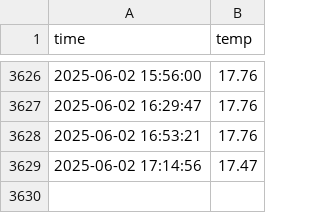
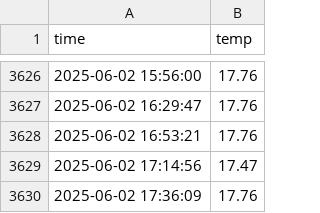
Before and after one commit to kddtkwon/seoul_weather_5m, a CSV file: seoul_weather.csv, drawn as a sheet; only a part is shown, gaps mark what is left out; the diff names each change by its address in the sheet, - before the commit and + after, or states it on an @@ line.

```diff
--- a/seoul_weather.csv
+++ b/seoul_weather.csv
+row 3630: 2025-06-02 17:36:09 | 17.76
```
